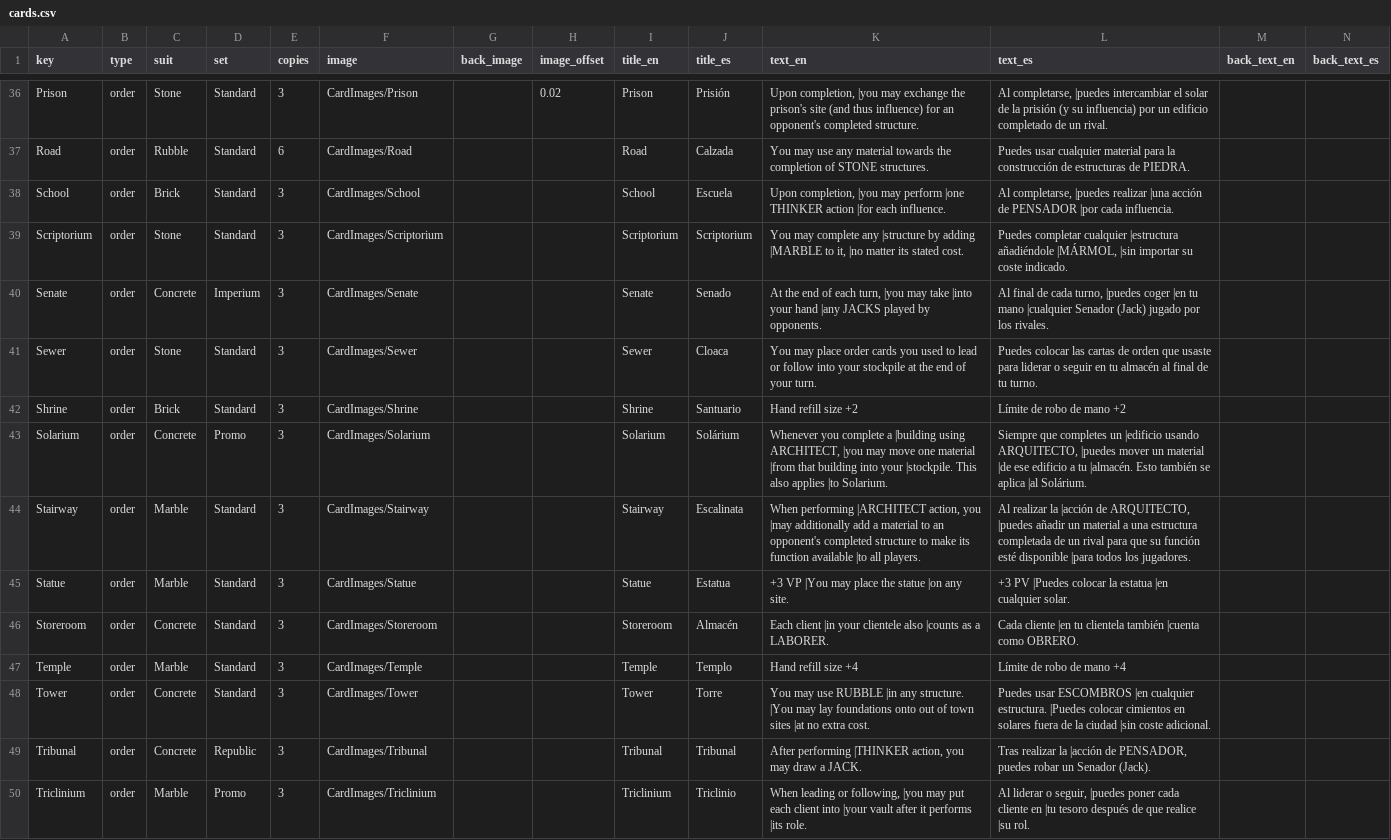
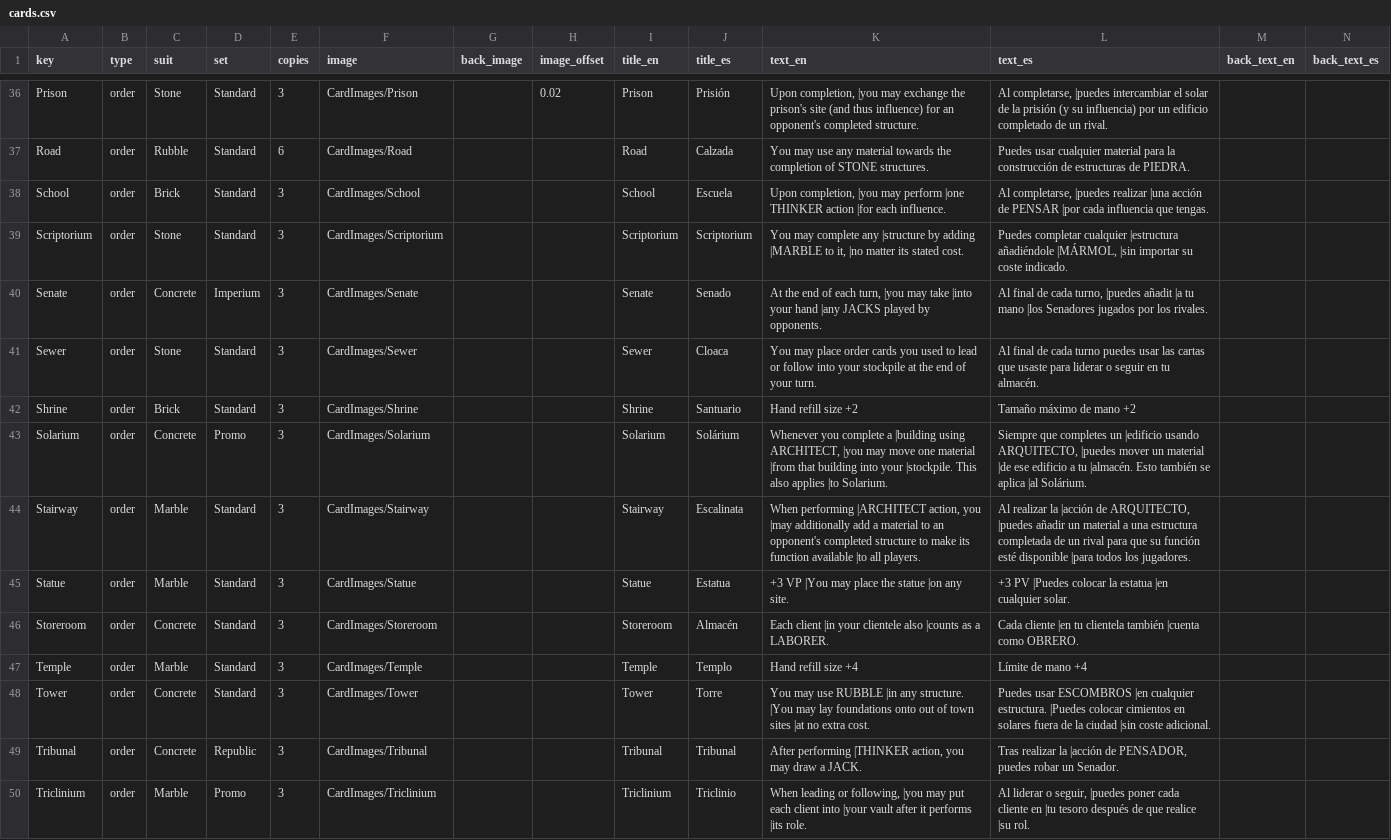
Before and after one commit to xerman5/Gloria_a_Roma_espanol, a CSV file: data/cards.csv, drawn as a sheet; only a part is shown, gaps mark what is left out; the diff covers the shown part only.

Commit message:
Add files via upload
corrección de cartas

```diff
--- a/data/cards.csv
+++ b/data/cards.csv
@@ -37,7 +43,7 @@ Prison,order,Stone,Standard,3,CardImages/Prison,,0.02,Prison,Prisión,"Upon comp
 Road,order,Rubble,Standard,6,CardImages/Road,,,Road,Calzada,You may use any material towards the completion of STONE structures.,Puedes usar cualquier material para la construcción de estructuras de PIEDRA.,,
-School,order,Brick,Standard,3,CardImages/School,,,School,Escuela,"Upon completion, |you may perform |one THINKER action |for each influence.","Al completarse, |puedes realizar |una acción de PENSADOR |por cada influencia.",,
+School,order,Brick,Standard,3,CardImages/School,,,School,Escuela,"Upon completion, |you may perform |one THINKER action |for each influence.","Al completarse, |puedes realizar |una acción de PENSAR |por cada influencia que tengas.",,
 Scriptorium,order,Stone,Standard,3,CardImages/Scriptorium,,,Scriptorium,Scriptorium,"You may complete any |structure by adding |MARBLE to it, |no matter its stated cost.","Puedes completar cualquier |estructura añadiéndole |MÁRMOL, |sin importar su coste indicado.",,
-Senate,order,Concrete,Imperium,3,CardImages/Senate,,,Senate,Senado,"At the end of each turn, |you may take |into your hand |any JACKS played by opponents.","Al final de cada turno, |puedes coger |en tu mano |cualquier Senador (Jack) jugado por los rivales.",,
-Sewer,order,Stone,Standard,3,CardImages/Sewer,,,Sewer,Cloaca,You may place order cards you used to lead or follow into your stockpile at the end of your turn.,Puedes colocar las cartas de orden que usaste para liderar o seguir en tu almacén al final de tu turno.,,
-Shrine,order,Brick,Standard,3,CardImages/Shrine,,,Shrine,Santuario,Hand refill size +2,Límite de robo de mano +2,,
+Senate,order,Concrete,Imperium,3,CardImages/Senate,,,Senate,Senado,"At the end of each turn, |you may take |into your hand |any JACKS played by opponents.","Al final de cada turno, |puedes añadit |a tu mano |los Senadores jugados por los rivales.",,
+Sewer,order,Stone,Standard,3,CardImages/Sewer,,,Sewer,Cloaca,You may place order cards you used to lead or follow into your stockpile at the end of your turn.,Al final de cada turno puedes usar las cartas que usaste para liderar o seguir en tu almacén.,,
+Shrine,order,Brick,Standard,3,CardImages/Shrine,,,Shrine,Santuario,Hand refill size +2,Tamaño máximo de mano +2,,
 Solarium,order,Concrete,Promo,3,CardImages/Solarium,,,Solarium,Solárium,"Whenever you complete a |building using ARCHITECT, |you may move one material |from that building into your |stockpile. This also applies |to Solarium.","Siempre que completes un |edificio usando ARQUITECTO, |puedes mover un material |de ese edificio a tu |almacén. Esto también se aplica |al Solárium.",,
@@ -46,5 +52,5 @@ Statue,order,Marble,Standard,3,CardImages/Statue,,,Statue,Estatua,+3 VP |You may
 Storeroom,order,Concrete,Standard,3,CardImages/Storeroom,,,Storeroom,Almacén,Each client |in your clientele also |counts as a LABORER.,Cada cliente |en tu clientela también |cuenta como OBRERO.,,
-Temple,order,Marble,Standard,3,CardImages/Temple,,,Temple,Templo,Hand refill size +4,Límite de robo de mano +4,,
+Temple,order,Marble,Standard,3,CardImages/Temple,,,Temple,Templo,Hand refill size +4,Límite de mano +4,,
 Tower,order,Concrete,Standard,3,CardImages/Tower,,,Tower,Torre,You may use RUBBLE |in any structure. |You may lay foundations onto out of town sites |at no extra cost.,Puedes usar ESCOMBROS |en cualquier estructura. |Puedes colocar cimientos en solares fuera de la ciudad |sin coste adicional.,,
-Tribunal,order,Concrete,Republic,3,CardImages/Tribunal,,,Tribunal,Tribunal,"After performing |THINKER action, you may draw a JACK.","Tras realizar la |acción de PENSADOR, puedes robar un Senador (Jack).",,
+Tribunal,order,Concrete,Republic,3,CardImages/Tribunal,,,Tribunal,Tribunal,"After performing |THINKER action, you may draw a JACK.","Tras realizar la |acción de PENSADOR, puedes robar un Senador.",,
 Triclinium,order,Marble,Promo,3,CardImages/Triclinium,,,Triclinium,Triclinio,"When leading or following, |you may put each client into |your vault after it performs |its role.","Al liderar o seguir, |puedes poner cada cliente en |tu tesoro después de que realice |su rol.",,
```
Also changed, not shown: 1 added row, 1 removed row and 23 edited cells elsewhere in this file.
